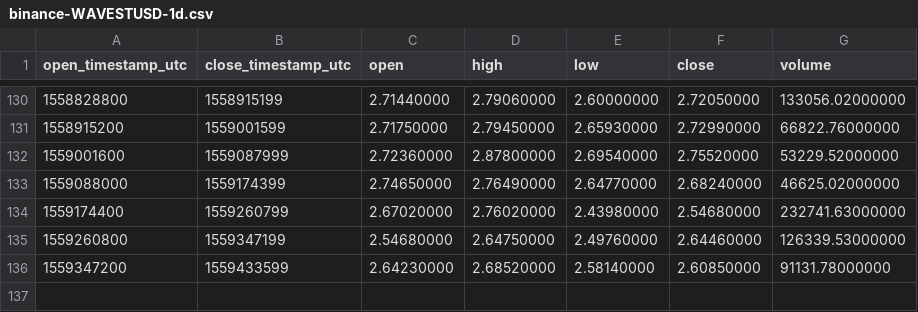
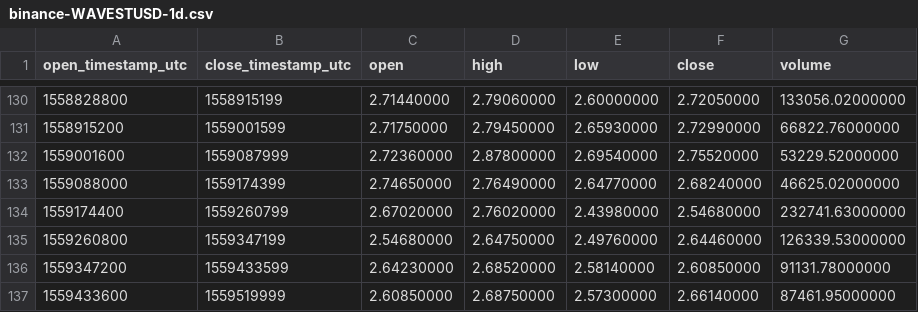
Before and after one commit to cryptobigbro/binance-WAVESTUSD, a CSV file: binance-WAVESTUSD-1d.csv, drawn as a sheet; only a part is shown, gaps mark what is left out; the diff names each change by its address in the sheet, - before the commit and + after, or states it on an @@ line.

```diff
--- a/binance-WAVESTUSD-1d.csv
+++ b/binance-WAVESTUSD-1d.csv
+row 137: 1559433600 | 1559519999 | 2.60850000 | 2.68750000 | 2.57300000 | 2.66140000 | 87461.95000000
```
Also changed, not shown: binance-WAVESTUSD-1h.csv.
